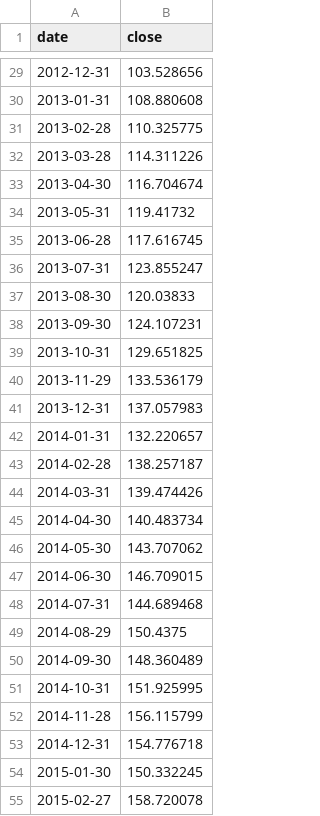
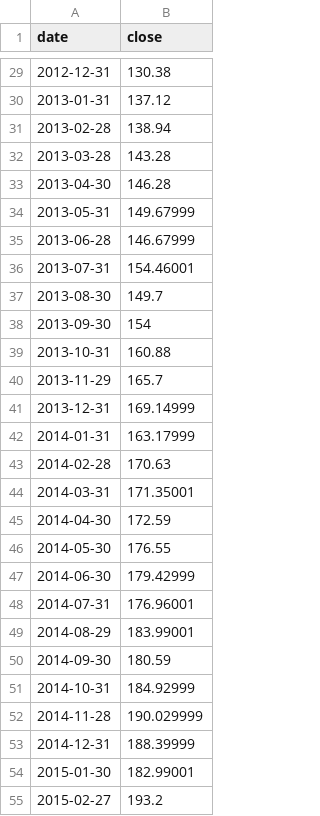
Before and after one commit to apextech-global/compound-calculator, a CSV file: public/market-data/voo.csv, drawn as a sheet; only a part is shown, gaps mark what is left out; the diff covers the shown part only.

```diff
--- a/public/market-data/voo.csv
+++ b/public/market-data/voo.csv
@@ -29,27 +29,27 @@ date,close
-2012-12-31,103.528656
-2013-01-31,108.880608
-2013-02-28,110.325775
-2013-03-28,114.311226
-2013-04-30,116.704674
-2013-05-31,119.41732
-2013-06-28,117.616745
-2013-07-31,123.855247
-2013-08-30,120.03833
-2013-09-30,124.107231
-2013-10-31,129.651825
-2013-11-29,133.536179
-2013-12-31,137.057983
-2014-01-31,132.220657
-2014-02-28,138.257187
-2014-03-31,139.474426
-2014-04-30,140.483734
-2014-05-30,143.707062
-2014-06-30,146.709015
-2014-07-31,144.689468
-2014-08-29,150.4375
-2014-09-30,148.360489
-2014-10-31,151.925995
-2014-11-28,156.115799
-2014-12-31,154.776718
-2015-01-30,150.332245
-2015-02-27,158.720078
+2012-12-31,130.38
+2013-01-31,137.12
+2013-02-28,138.94
+2013-03-28,143.28
+2013-04-30,146.28
+2013-05-31,149.67999
+2013-06-28,146.67999
+2013-07-31,154.46001
+2013-08-30,149.7
+2013-09-30,154
+2013-10-31,160.88
+2013-11-29,165.7
+2013-12-31,169.14999
+2014-01-31,163.17999
+2014-02-28,170.63
+2014-03-31,171.35001
+2014-04-30,172.59
+2014-05-30,176.55
+2014-06-30,179.42999
+2014-07-31,176.96001
+2014-08-29,183.99001
+2014-09-30,180.59
+2014-10-31,184.92999
+2014-11-28,190.029999
+2014-12-31,188.39999
+2015-01-30,182.99001
+2015-02-27,193.2
```
Also changed, not shown: 163 edited cells elsewhere in this file, 3 other files.
